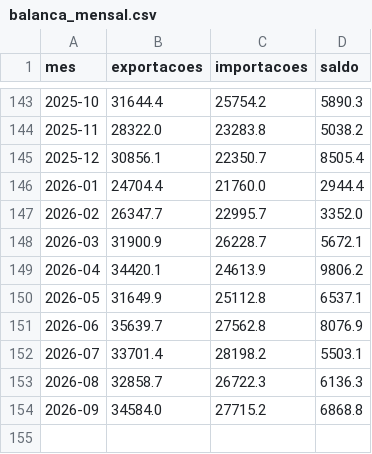
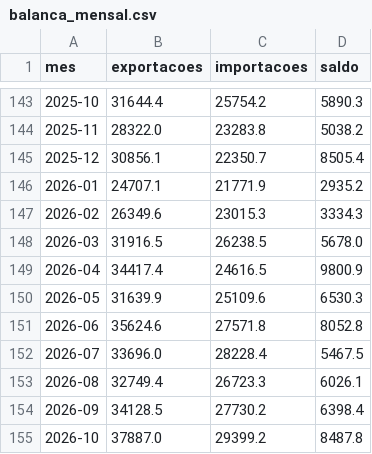
Before and after one commit to pricediscoveryblog-ops/universo-setorial, a CSV file: saidas/macro/balanca_mensal.csv, drawn as a sheet; only a part is shown, gaps mark what is left out.

Commit message:
macro: 2026-11-27

```diff
--- a/saidas/macro/balanca_mensal.csv
+++ b/saidas/macro/balanca_mensal.csv
@@ -145,10 +145,11 @@ mes,exportacoes,importacoes,saldo
 2025-12,30856.1,22350.7,8505.4
-2026-01,24704.4,21760.0,2944.4
-2026-02,26347.7,22995.7,3352.0
-2026-03,31900.9,26228.7,5672.1
-2026-04,34420.1,24613.9,9806.2
-2026-05,31649.9,25112.8,6537.1
-2026-06,35639.7,27562.8,8076.9
-2026-07,33701.4,28198.2,5503.1
-2026-08,32858.7,26722.3,6136.3
-2026-09,34584.0,27715.2,6868.8
+2026-01,24707.1,21771.9,2935.2
+2026-02,26349.6,23015.3,3334.3
+2026-03,31916.5,26238.5,5678.0
+2026-04,34417.4,24616.5,9800.9
+2026-05,31639.9,25109.6,6530.3
+2026-06,35624.6,27571.8,8052.8
+2026-07,33696.0,28228.4,5467.5
+2026-08,32749.4,26723.3,6026.1
+2026-09,34128.5,27730.2,6398.4
+2026-10,37887.0,29399.2,8487.8
```
Also changed, not shown: saidas/macro/cambio_diario.csv, saidas/macro/reservas_diario.csv, 1 other file.
